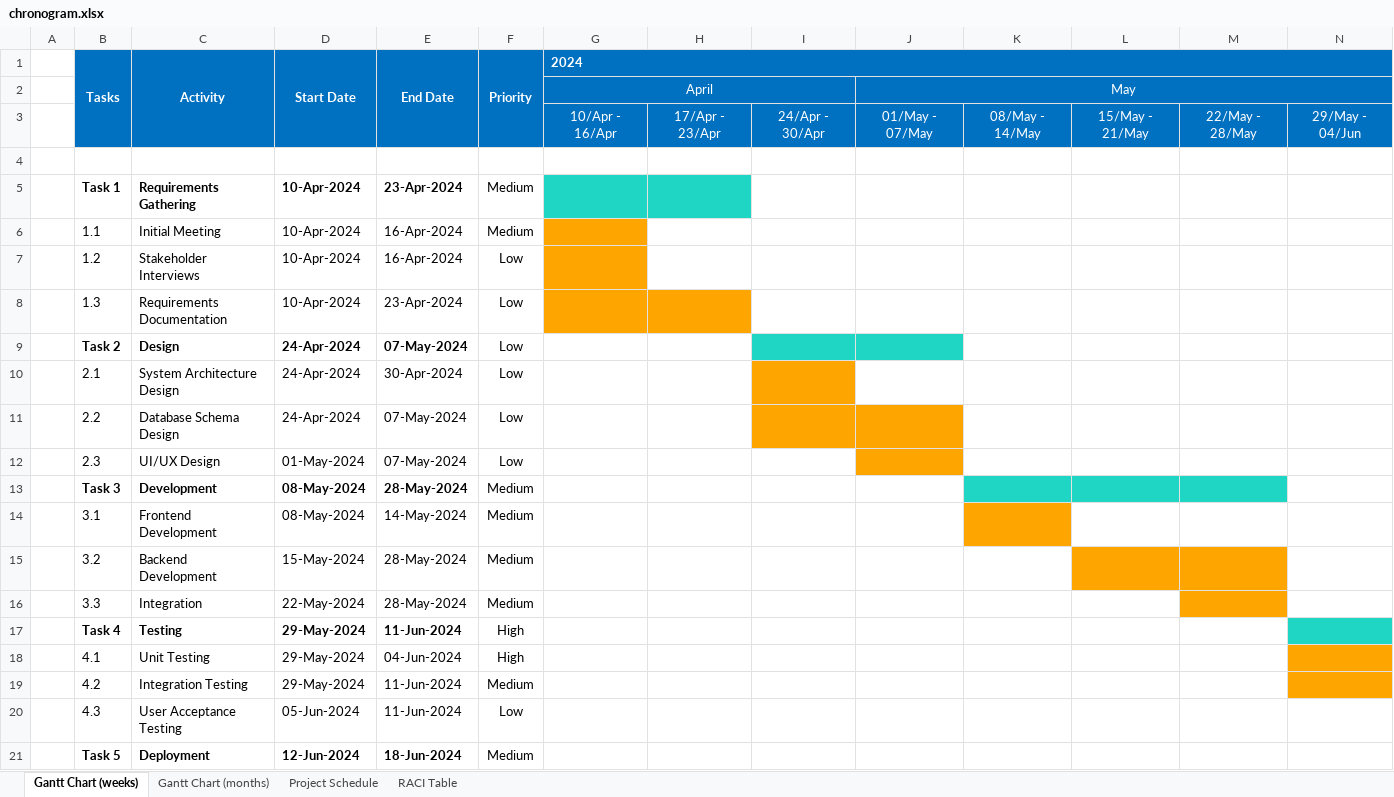
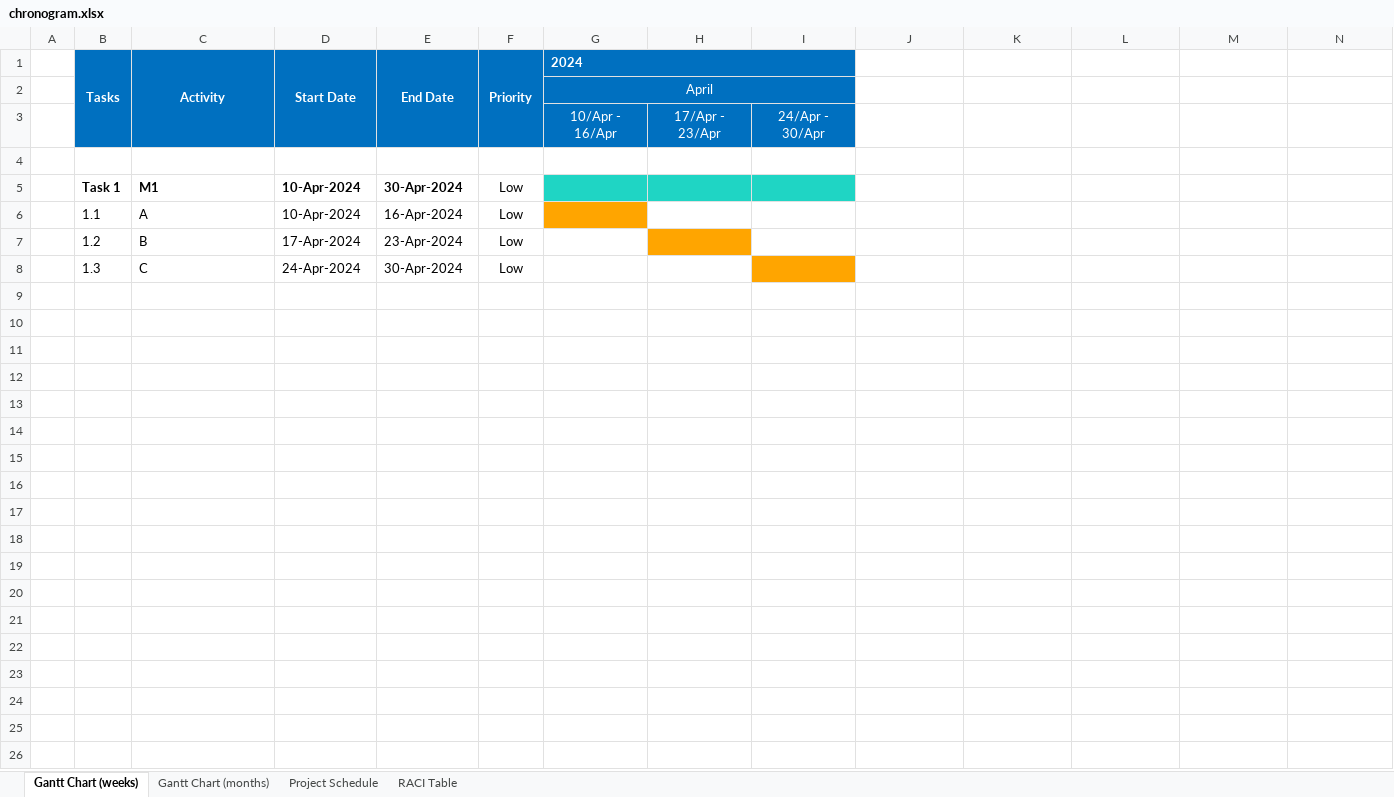
Before and after one commit to JLopez662/PMTG, an Excel workbook: chronogram.xlsx, sheet Gantt Chart (weeks), drawn as a sheet; only a part is shown; values as stored, in another font and other column widths than the file's, no borders; conditional formats not drawn; removed rows and columns are numbered as before the commit, all else as after; rows hold the shown columns only; the diff covers the shown part only; the diff names each change by its address in the sheet, - before the commit and + after, or states it on an @@ line.

```diff
--- a/chronogram.xlsx (sheet Gantt Chart (weeks))
+++ b/chronogram.xlsx (sheet Gantt Chart (weeks))
-G1:R1 merged
+G1:I1 merged
-row 2:  |  |  |  |  |  | April |  |  | May
-row 3:  |  |  |  |  |  | 10/Apr - 16/Apr | 17/Apr - 23/Apr | 24/Apr - 30/Apr | 01/May - 07/May | 08/May - 14/May | 15/May - 21/May | 22/May - 28/May | 29/May - 04/Jun
+row 2:  |  |  |  |  |  | April
+row 3:  |  |  |  |  |  | 10/Apr - 16/Apr | 17/Apr - 23/Apr | 24/Apr - 30/Apr
-C5 (Activity): Requirements Gathering
+C5 (Activity): M1
-E5 (End Date): 23-Apr-2024
+E5 (End Date): 30-Apr-2024
-F5:F6 (Priority): Medium
+F5:F6 (Priority): Low
-I5 fill: none
+I5 fill: #1FD5C4
-C6 (Activity): Initial Meeting
+C6 (Activity): A
-C7 (Activity): Stakeholder Interviews
+C7 (Activity): B
-D7 (Start Date): 10-Apr-2024
+D7 (Start Date): 17-Apr-2024
-E7 (End Date): 16-Apr-2024
+E7 (End Date): 23-Apr-2024
-G7 fill: #FFA500
+G7 fill: none
-H7 fill: none
+H7 fill: #FFA500
-C8 (Activity): Requirements Documentation
+C8 (Activity): C
-D8 (Start Date): 10-Apr-2024
+D8 (Start Date): 24-Apr-2024
-E8 (End Date): 23-Apr-2024
+E8 (End Date): 30-Apr-2024
-G8:H8 fill: #FFA500
+G8:H8 fill: none
-I8 fill: none
+I8 fill: #FFA500
-row 9:  | Task 2 | Design | 24-Apr-2024 | 07-May-2024 | Low
-row 10:  | 2.1 | System Architecture Design | 24-Apr-2024 | 30-Apr-2024 | Low
-row 11:  | 2.2 | Database Schema Design | 24-Apr-2024 | 07-May-2024 | Low
-row 12:  | 2.3 | UI/UX Design | 01-May-2024 | 07-May-2024 | Low
-row 13:  | Task 3 | Development | 08-May-2024 | 28-May-2024 | Medium
-row 14:  | 3.1 | Frontend Development | 08-May-2024 | 14-May-2024 | Medium
-row 15:  | 3.2 | Backend Development | 15-May-2024 | 28-May-2024 | Medium
-row 16:  | 3.3 | Integration | 22-May-2024 | 28-May-2024 | Medium
-row 17:  | Task 4 | Testing | 29-May-2024 | 11-Jun-2024 | High
-row 18:  | 4.1 | Unit Testing | 29-May-2024 | 04-Jun-2024 | High
-row 19:  | 4.2 | Integration Testing | 29-May-2024 | 11-Jun-2024 | Medium
-row 20:  | 4.3 | User Acceptance Testing | 05-Jun-2024 | 11-Jun-2024 | Low
-row 21:  | Task 5 | Deployment | 12-Jun-2024 | 18-Jun-2024 | Medium
```
Also changed, not shown: 7 removed rows elsewhere in this sheet, sheet RACI Table, sheet Project Schedule, sheet Gantt Chart (months), 4 other files.
